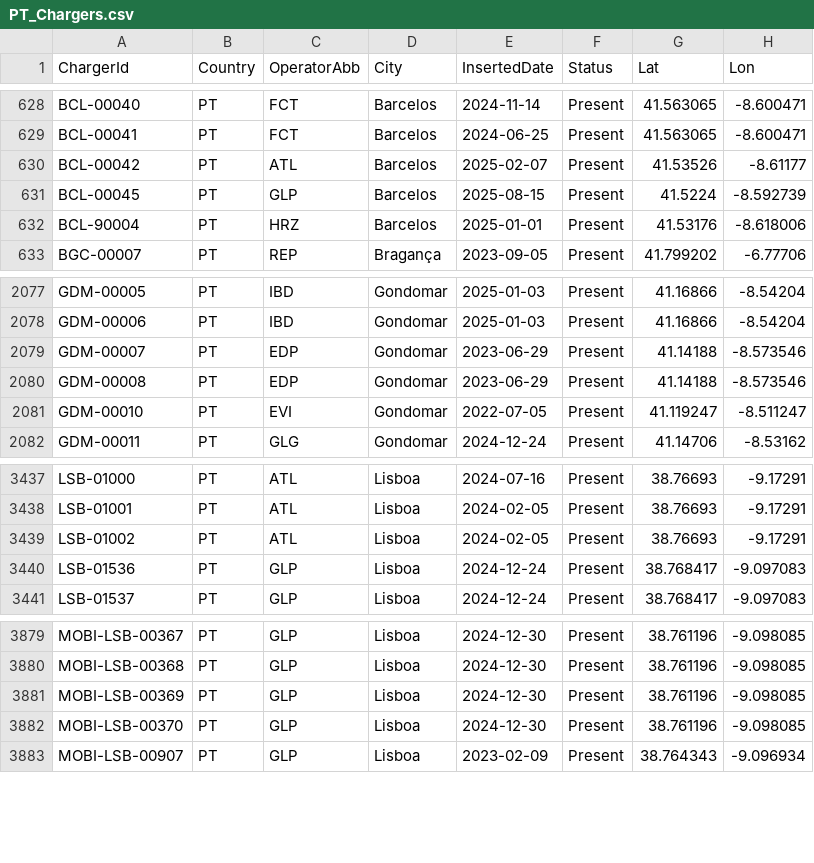
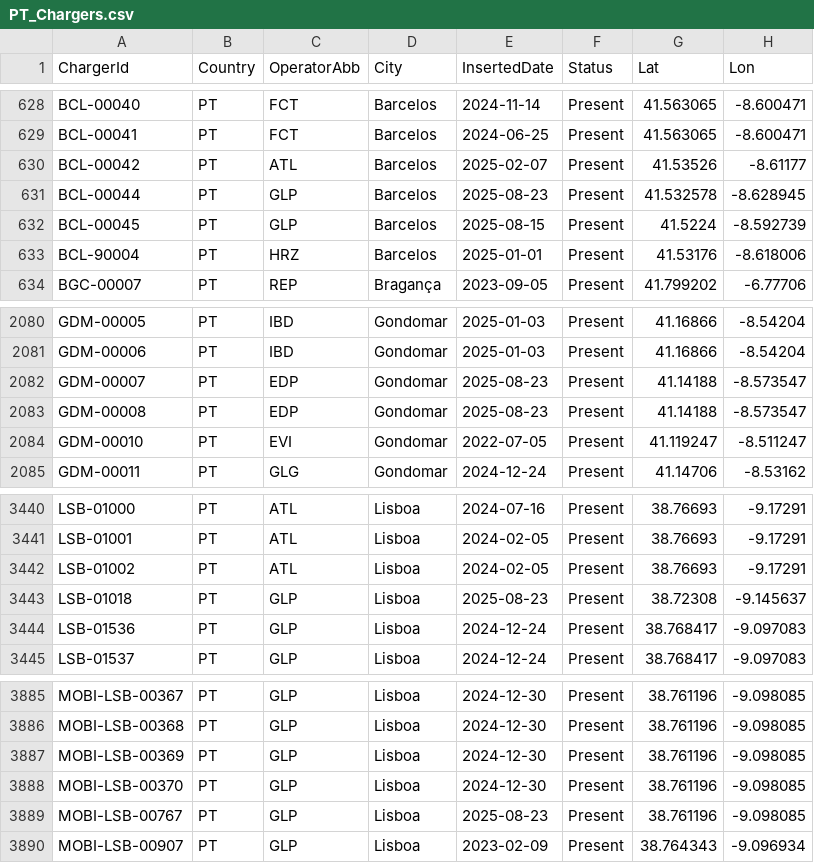
Before and after one commit to pmreis/emobility, a CSV file: data/outputs/PT_Chargers.csv, drawn as a sheet; only a part is shown, gaps mark what is left out; the diff covers the shown part only.

```diff
--- a/data/outputs/PT_Chargers.csv
+++ b/data/outputs/PT_Chargers.csv
@@ -630,2 +630,3 @@ BCL-00041,PT,FCT,Barcelos,2024-06-25,Present,41.563065,-8.600471
 BCL-00042,PT,ATL,Barcelos,2025-02-07,Present,41.53526,-8.61177
+BCL-00044,PT,GLP,Barcelos,2025-08-23,Present,41.532578,-8.628945
 BCL-00045,PT,GLP,Barcelos,2025-08-15,Present,41.5224,-8.592739
@@ -2078,4 +2081,4 @@ GDM-00005,PT,IBD,Gondomar,2025-01-03,Present,41.16866,-8.54204
 GDM-00006,PT,IBD,Gondomar,2025-01-03,Present,41.16866,-8.54204
-GDM-00007,PT,EDP,Gondomar,2023-06-29,Present,41.14188,-8.573546
-GDM-00008,PT,EDP,Gondomar,2023-06-29,Present,41.14188,-8.573546
+GDM-00007,PT,EDP,Gondomar,2025-08-23,Present,41.14188,-8.573547
+GDM-00008,PT,EDP,Gondomar,2025-08-23,Present,41.14188,-8.573547
 GDM-00010,PT,EVI,Gondomar,2022-07-05,Present,41.119247,-8.511247
@@ -3439,2 +3442,3 @@ LSB-01001,PT,ATL,Lisboa,2024-02-05,Present,38.76693,-9.17291
 LSB-01002,PT,ATL,Lisboa,2024-02-05,Present,38.76693,-9.17291
+LSB-01018,PT,GLP,Lisboa,2025-08-23,Present,38.72308,-9.145637
 LSB-01536,PT,GLP,Lisboa,2024-12-24,Present,38.768417,-9.097083
@@ -3882,2 +3888,3 @@ MOBI-LSB-00369,PT,GLP,Lisboa,2024-12-30,Present,38.761196,-9.098085
 MOBI-LSB-00370,PT,GLP,Lisboa,2024-12-30,Present,38.761196,-9.098085
+MOBI-LSB-00767,PT,GLP,Lisboa,2025-08-23,Present,38.761196,-9.098085
 MOBI-LSB-00907,PT,GLP,Lisboa,2023-02-09,Present,38.764343,-9.096934
```
Also changed, not shown: 9 added rows and 3 edited cells elsewhere in this file, data/outputs/PT_Chargers_New_Today.csv, data/outputs/PT_Chargers_Per_District.csv, 4 other files.
